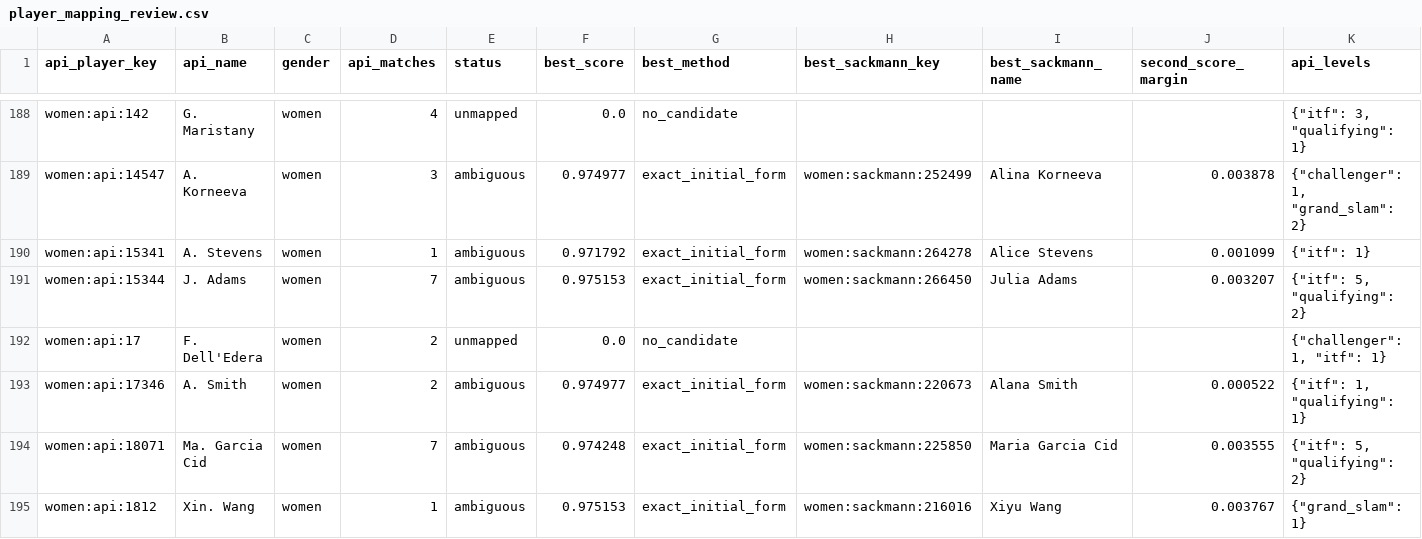
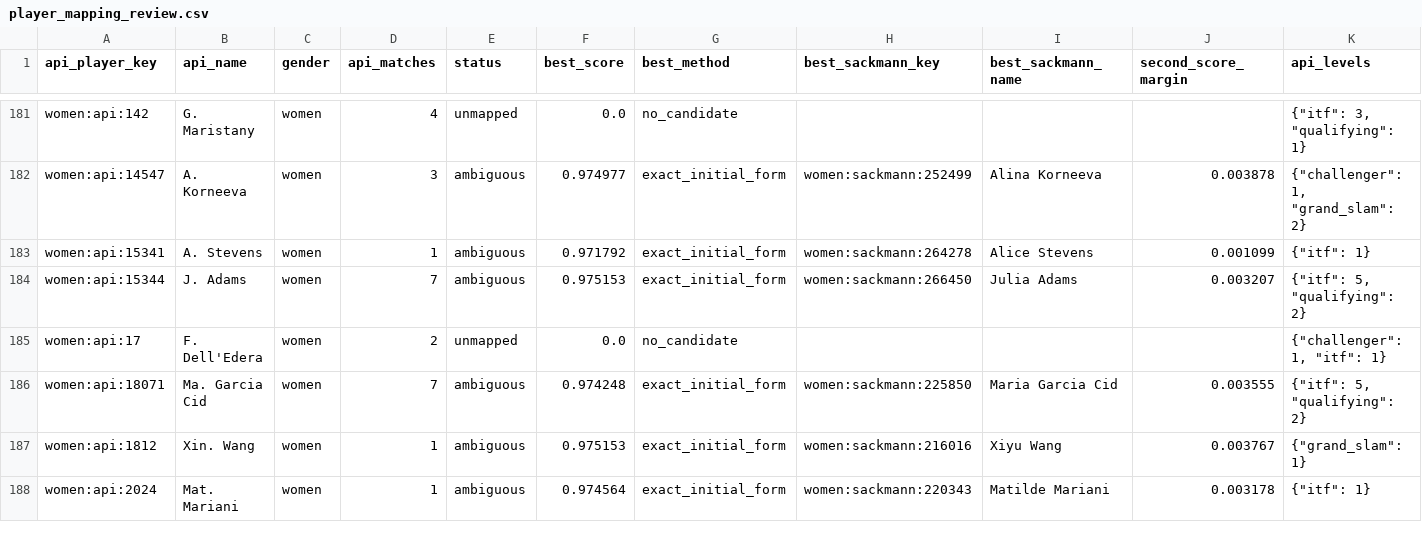
Before and after one commit to jakobm121/TLE, a CSV file: data/reports/api_tennis/player_mapping_review.csv, drawn as a sheet; only a part is shown, gaps mark what is left out; the shorter side is filled out with more unchanged rows; rows hold the shown columns only; the diff covers the shown part only; the diff names each change by its address in the sheet, - before the commit and + after, or states it on an @@ line.

```diff
--- a/data/reports/api_tennis/player_mapping_review.csv
+++ b/data/reports/api_tennis/player_mapping_review.csv
-row 193: women:api:17346 | A. Smith | women | 2 | ambiguous | 0.974977 | exact_initial_form | women:sackmann:220673 | Alana Smith | 0.000522 | {"itf": 1, "qualifying": 1}
```
Also changed, not shown: 12 removed rows elsewhere in this file, data/reports/api_tennis/player_mapping_candidates.csv, 2 other files.
